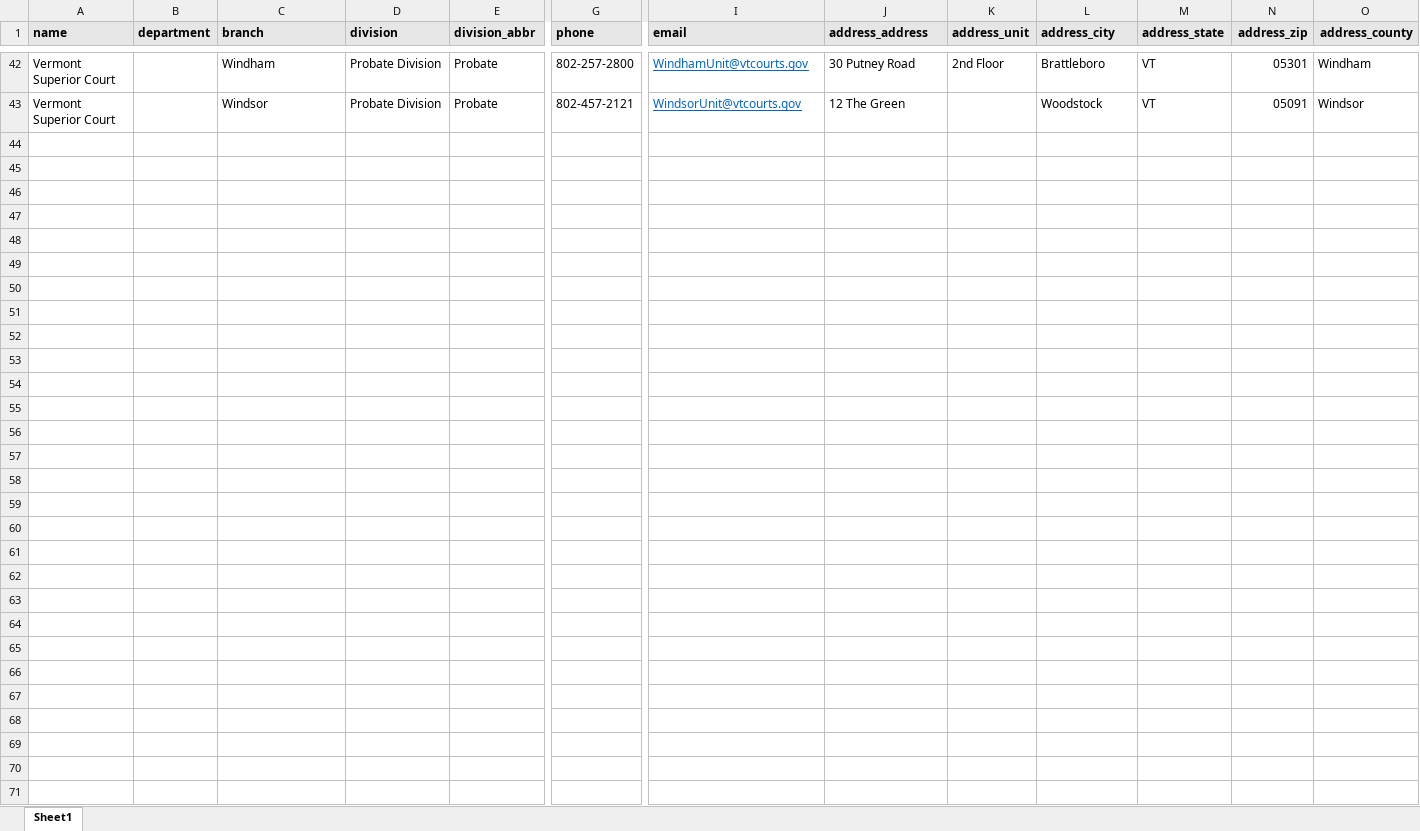
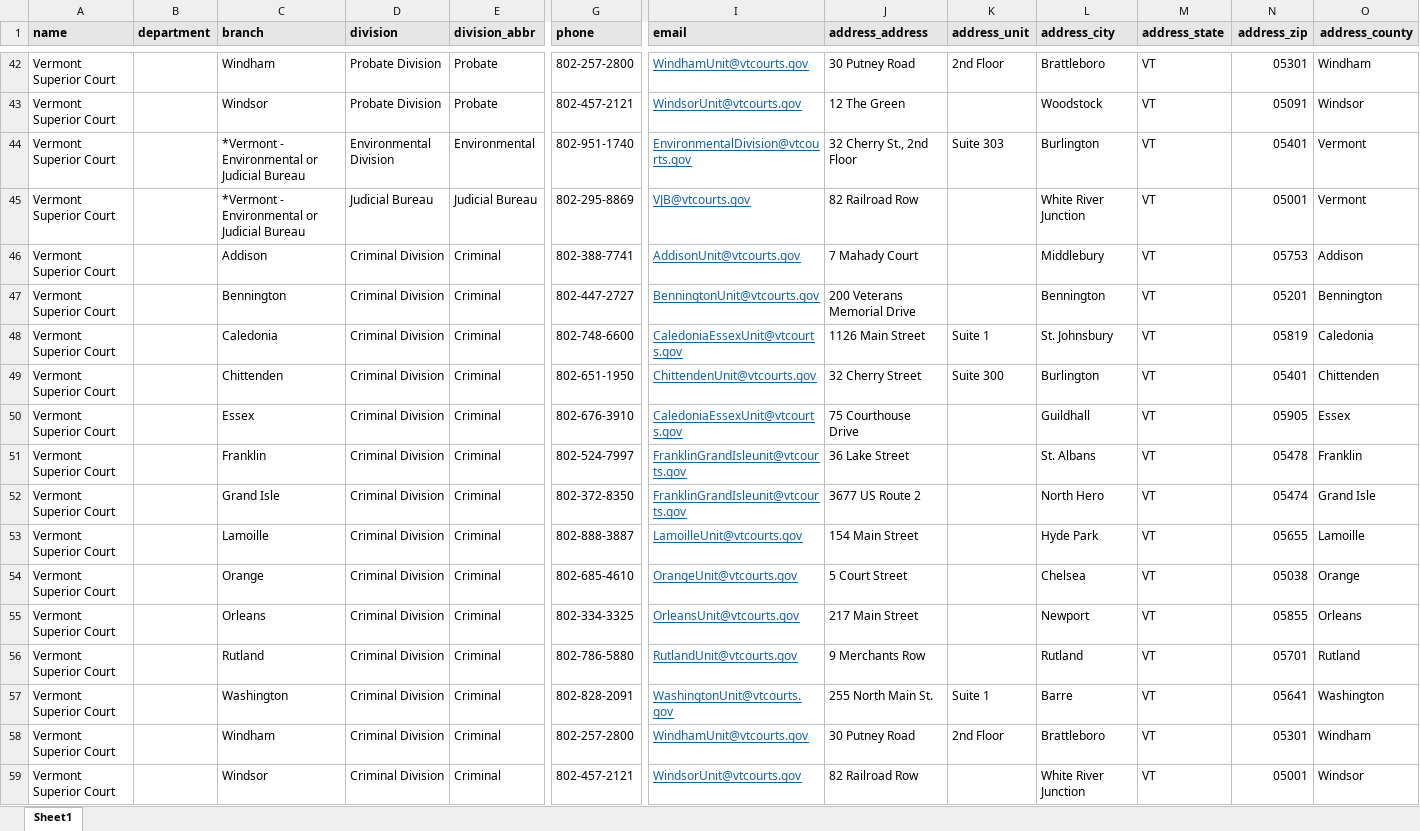
Before and after one commit to plocket/docassemble-VTFeeWaiver, an Excel workbook: docassemble/VTFeeWaiver/data/sources/courts_list_full.xlsx, sheet Sheet1, drawn as a sheet; only a part is shown, gaps mark what is left out; values as stored, in another font and other column widths than the file's, no borders; rows hold the shown columns only; the diff names each change by its address in the sheet, - before the commit and + after, or states it on an @@ line.

Commit message:
uploaded bigger courts list; getting error message after choosing court and county/unit

```diff
--- a/docassemble/VTFeeWaiver/data/sources/courts_list_full.xlsx (sheet Sheet1)
+++ b/docassemble/VTFeeWaiver/data/sources/courts_list_full.xlsx (sheet Sheet1)
+row 44: Vermont Superior Court |  | *Vermont - Environmental or Judicial Bureau | Environmental Division | Environmental | 802-951-1740 | EnvironmentalDivision@vtcourts.gov | 32 Cherry St., 2nd Floor | Suite 303 | Burlington | VT | 05401 | Vermont
+row 45: Vermont Superior Court |  | *Vermont - Environmental or Judicial Bureau | Judicial Bureau | Judicial Bureau | 802-295-8869 | VJB@vtcourts.gov | 82 Railroad Row |  | White River Junction | VT | 05001 | Vermont
+row 46: Vermont Superior Court |  | Addison | Criminal Division | Criminal | 802-388-7741 | AddisonUnit@vtcourts.gov | 7 Mahady Court |  | Middlebury | VT | 05753 | Addison
+row 47: Vermont Superior Court |  | Bennington | Criminal Division | Criminal | 802-447-2727 | BenningtonUnit@vtcourts.gov | 200 Veterans Memorial Drive |  | Bennington | VT | 05201 | Bennington
+row 48: Vermont Superior Court |  | Caledonia | Criminal Division | Criminal | 802-748-6600 | CaledoniaEssexUnit@vtcourts.gov | 1126 Main Street | Suite 1 | St. Johnsbury | VT | 05819 | Caledonia
+row 49: Vermont Superior Court |  | Chittenden | Criminal Division | Criminal | 802-651-1950 | ChittendenUnit@vtcourts.gov | 32 Cherry Street | Suite 300 | Burlington | VT | 05401 | Chittenden
+row 50: Vermont Superior Court |  | Essex | Criminal Division | Criminal | 802-676-3910 | CaledoniaEssexUnit@vtcourts.gov | 75 Courthouse Drive |  | Guildhall | VT | 05905 | Essex
+row 51: Vermont Superior Court |  | Franklin | Criminal Division | Criminal | 802-524-7997 | FranklinGrandIsleunit@vtcourts.gov | 36 Lake Street |  | St. Albans | VT | 05478 | Franklin
+row 52: Vermont Superior Court |  | Grand Isle | Criminal Division | Criminal | 802-372-8350 | FranklinGrandIsleunit@vtcourts.gov | 3677 US Route 2 |  | North Hero | VT | 05474 | Grand Isle
+row 53: Vermont Superior Court |  | Lamoille | Criminal Division | Criminal | 802-888-3887 | LamoilleUnit@vtcourts.gov | 154 Main Street |  | Hyde Park | VT | 05655 | Lamoille
+row 54: Vermont Superior Court |  | Orange | Criminal Division | Criminal | 802-685-4610 | OrangeUnit@vtcourts.gov | 5 Court Street |  | Chelsea | VT | 05038 | Orange
+row 55: Vermont Superior Court |  | Orleans | Criminal Division | Criminal | 802-334-3325 | OrleansUnit@vtcourts.gov | 217 Main Street |  | Newport | VT | 05855 | Orleans
+row 56: Vermont Superior Court |  | Rutland | Criminal Division | Criminal | 802-786-5880 | RutlandUnit@vtcourts.gov | 9 Merchants Row |  | Rutland | VT | 05701 | Rutland
+row 57: Vermont Superior Court |  | Washington | Criminal Division | Criminal | 802-828-2091 | WashingtonUnit@vtcourts.gov | 255 North Main St. | Suite 1 | Barre | VT | 05641 | Washington
+row 58: Vermont Superior Court |  | Windham | Criminal Division | Criminal | 802-257-2800 | WindhamUnit@vtcourts.gov | 30 Putney Road | 2nd Floor | Brattleboro | VT | 05301 | Windham
+row 59: Vermont Superior Court |  | Windsor | Criminal Division | Criminal | 802-457-2121 | WindsorUnit@vtcourts.gov | 82 Railroad Row |  | White River Junction | VT | 05001 | Windsor
```
Also changed, not shown: 2 other files.
